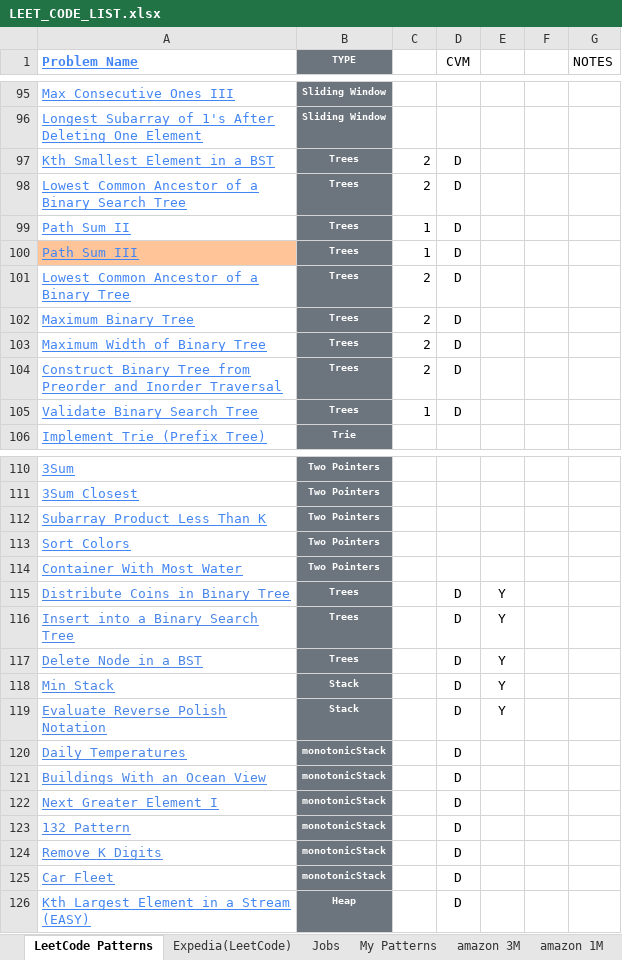
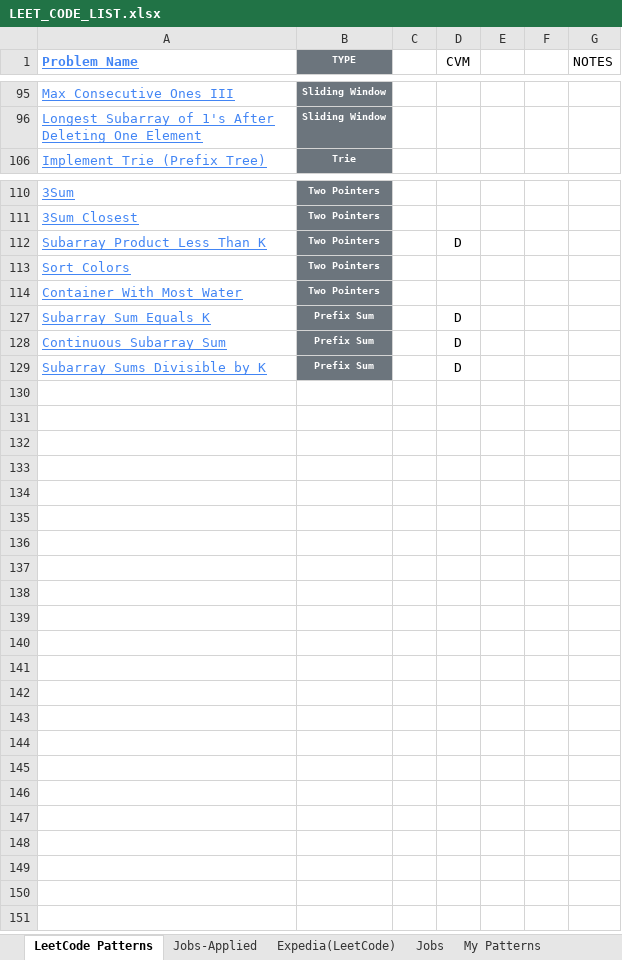
Before and after one commit to cmahendr/DSA, an Excel workbook: LEET_CODE_LIST.xlsx, sheet LeetCode Patterns, drawn as a sheet; only a part is shown, gaps mark what is left out; values as stored, in another font and other column widths than the file's, no borders; removed rows and columns are numbered as before the commit, all else as after; the diff covers the shown part only; the diff names each change by its address in the sheet, - before the commit and + after, or states it on an @@ line.

Commit message:
Add Arrays/Hashing/PrefixSums Topics

```diff
--- a/LEET_CODE_LIST.xlsx (sheet LeetCode Patterns)
+++ b/LEET_CODE_LIST.xlsx (sheet LeetCode Patterns)
+sheet tab: Jobs-Applied
@@ row 97 hidden: Kth Smallest Element in a BST | Trees | 2 | D @@
@@ row 98 hidden: Lowest Common Ancestor of a Binary Search Tree | Trees | 2 | D @@
@@ row 99 hidden: Path Sum II | Trees | 1 | D @@
@@ row 100 hidden: Path Sum III | Trees | 1 | D @@
@@ row 101 hidden: Lowest Common Ancestor of a Binary Tree | Trees | 2 | D @@
@@ row 102 hidden: Maximum Binary Tree | Trees | 2 | D @@
@@ row 103 hidden: Maximum Width of Binary Tree | Trees | 2 | D @@
@@ row 104 hidden: Construct Binary Tree from Preorder and Inorder Traversal | Trees | 2 | D @@
@@ row 105 hidden: Validate Binary Search Tree | Trees | 1 | D @@
-D112 (CVM): (empty)
+D112 (CVM): D
@@ row 115 hidden: Distribute Coins in Binary Tree | Trees |  | D | Y @@
@@ row 116 hidden: Insert into a Binary Search Tree | Trees |  | D | Y @@
@@ row 117 hidden: Delete Node in a BST | Trees |  | D | Y @@
@@ row 118 hidden: Min Stack | Stack |  | D | Y @@
@@ row 119 hidden: Evaluate Reverse Polish Notation | Stack |  | D | Y @@
@@ row 120 hidden: Daily Temperatures | monotonicStack |  | D @@
@@ row 121 hidden: Buildings With an Ocean View | monotonicStack |  | D @@
@@ row 122 hidden: Next Greater Element I | monotonicStack |  | D @@
@@ row 123 hidden: 132 Pattern | monotonicStack |  | D @@
@@ row 124 hidden: Remove K Digits | monotonicStack |  | D @@
@@ row 125 hidden: Car Fleet | monotonicStack |  | D @@
@@ row 126 hidden: Kth Largest Element in a Stream (EASY) | Heap |  | D @@
+row 127: Subarray Sum Equals K | Prefix Sum |  | D
+row 128: Continuous Subarray Sum | Prefix Sum |  | D
+row 129: Subarray Sums Divisible by K | Prefix Sum |  | D
```
Also changed, not shown: 5 removed rows, 70 hidden or unhidden rows and 5 edited cells elsewhere in this sheet, hidden cells, 2 other files.
